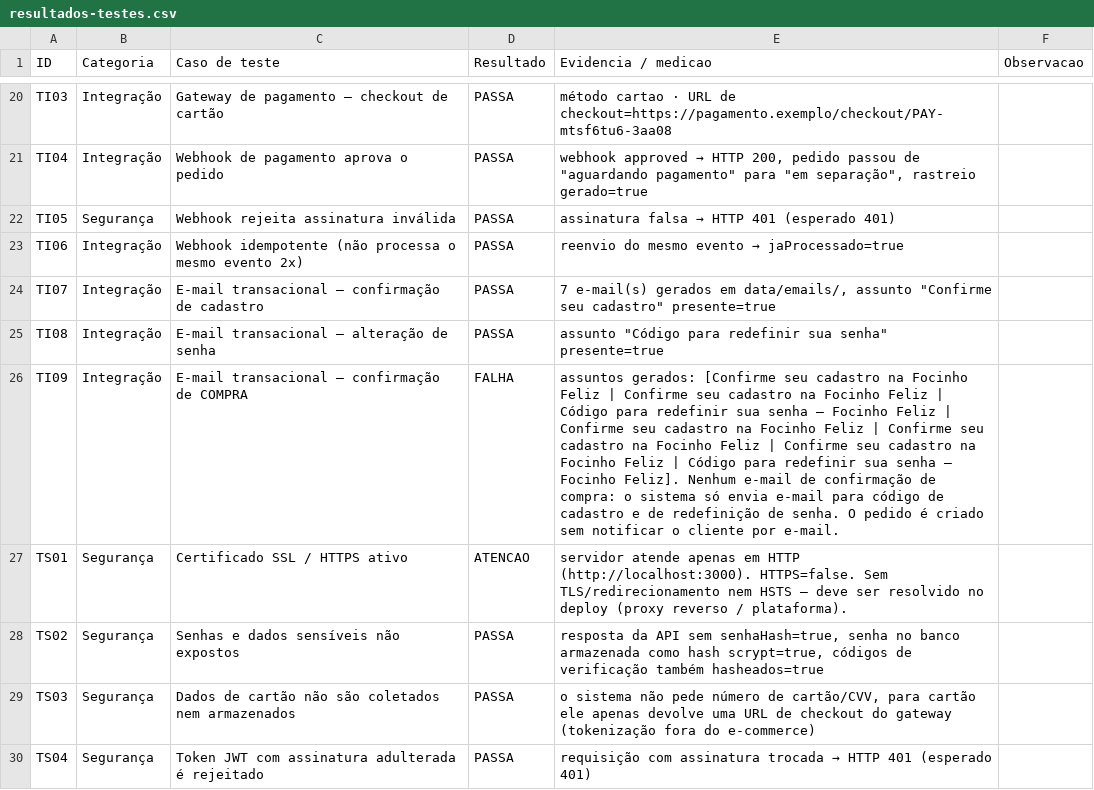
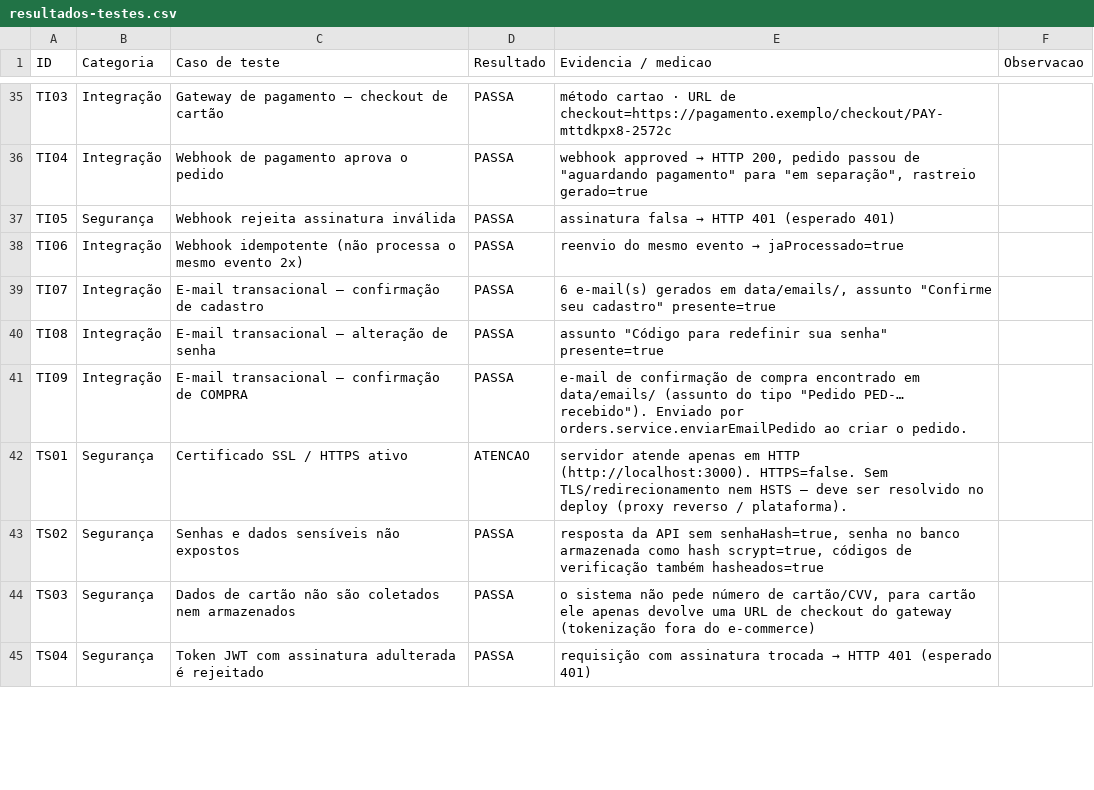
Before and after one commit to Endrigo413/focinho-feliz-petshop, a CSV file: docs/resultados-testes.csv, drawn as a sheet; only a part is shown, gaps mark what is left out; the diff covers the shown part only.

```diff
--- a/docs/resultados-testes.csv
+++ b/docs/resultados-testes.csv
@@ -20,2 +35,2 @@
-"TI03";"Integração";"Gateway de pagamento — checkout de cartão";"PASSA";"método cartao · URL de checkout=https://pagamento.exemplo/checkout/PAY-mtsf6tu6-3aa08";""
+"TI03";"Integração";"Gateway de pagamento — checkout de cartão";"PASSA";"método cartao · URL de checkout=https://pagamento.exemplo/checkout/PAY-mttdkpx8-2572c";""
 "TI04";"Integração";"Webhook de pagamento aprova o pedido";"PASSA";"webhook approved → HTTP 200, pedido passou de ""aguardando pagamento"" para ""em separação"", rastreio gerado=true";""
@@ -23,5 +38,5 @@
 "TI06";"Integração";"Webhook idempotente (não processa o mesmo evento 2x)";"PASSA";"reenvio do mesmo evento → jaProcessado=true";""
-"TI07";"Integração";"E-mail transacional — confirmação de cadastro";"PASSA";"7 e-mail(s) gerados em data/emails/, assunto ""Confirme seu cadastro"" presente=true";""
+"TI07";"Integração";"E-mail transacional — confirmação de cadastro";"PASSA";"6 e-mail(s) gerados em data/emails/, assunto ""Confirme seu cadastro"" presente=true";""
 "TI08";"Integração";"E-mail transacional — alteração de senha";"PASSA";"assunto ""Código para redefinir sua senha"" presente=true";""
-"TI09";"Integração";"E-mail transacional — confirmação de COMPRA";"FALHA";"assuntos gerados: [Confirme seu cadastro na Focinho Feliz | Confirme seu cadastro na Focinho Feliz | Código para redefinir sua senha — Focinho Feliz | Confirme seu cadastro na Focinho Feliz | Confirme seu cadastro na Focinho Feliz | Confirme seu cadastro na Focinho Feliz | Código para redefinir sua senha — Focinho Feliz]. Nenhum e-mail de confirmação de compra: o sistema só envia e-mail para código de cadastro e de redefinição de senha. O pedido é criado sem notificar o cliente por e-mail.";""
+"TI09";"Integração";"E-mail transacional — confirmação de COMPRA";"PASSA";"e-mail de confirmação de compra encontrado em data/emails/ (assunto do tipo ""Pedido PED-… recebido""). Enviado por orders.service.enviarEmailPedido ao criar o pedido.";""
 "TS01";"Segurança";"Certificado SSL / HTTPS ativo";"ATENCAO";"servidor atende apenas em HTTP (http://localhost:3000). HTTPS=false. Sem TLS/redirecionamento nem HSTS — deve ser resolvido no deploy (proxy reverso / plataforma).";""
```
Also changed, not shown: 17 added rows, 1 removed row and 16 edited cells elsewhere in this file, 7 other files.
